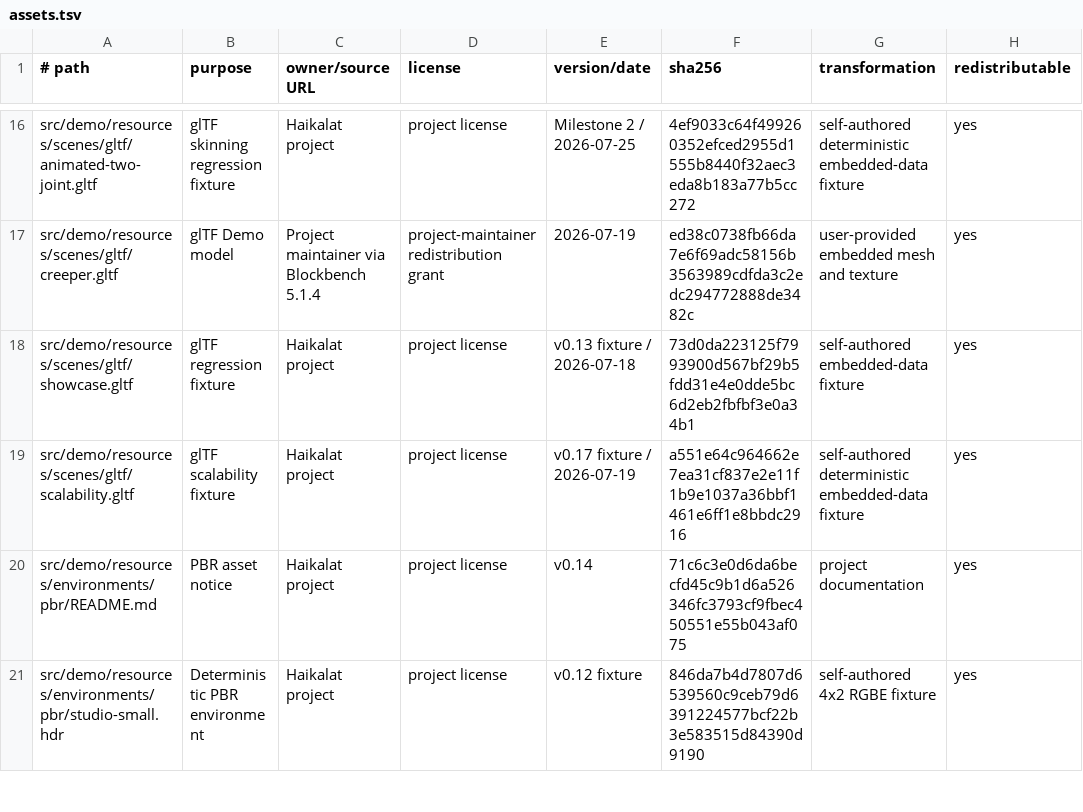
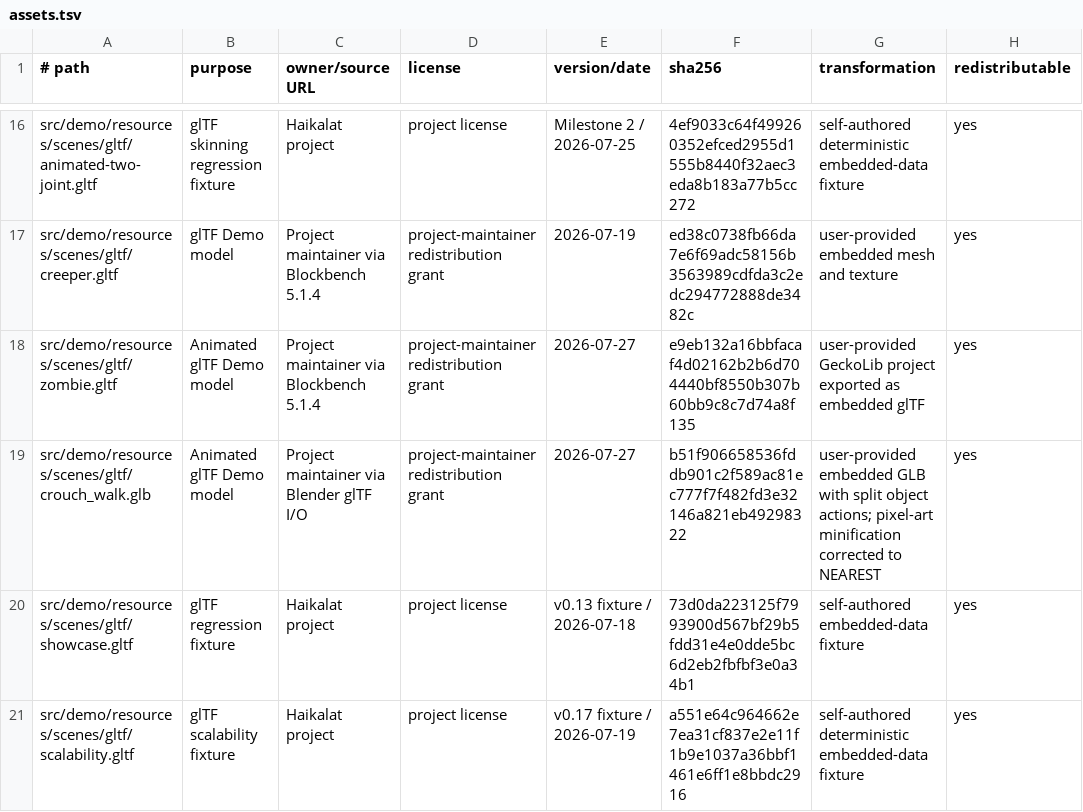
Before and after one commit to KLjiana/haikalat, a TSV file: docs/licenses/assets.tsv, drawn as a sheet; only a part is shown, gaps mark what is left out; the shorter side is filled out with more unchanged rows.

Commit message:
blockbench尝试导入 扩展gltf

```diff
--- a/docs/licenses/assets.tsv
+++ b/docs/licenses/assets.tsv
@@ -17,2 +17,4 @@ src/demo/resources/scenes/gltf/animated-two-joint.gltf	glTF skinning regression
 src/demo/resources/scenes/gltf/creeper.gltf	glTF Demo model	Project maintainer via Blockbench 5.1.4	project-maintainer redistribution grant	2026-07-19	ed38c0738fb66da7e6f69adc58156b3563989cdfda3c2edc294772888de3482c	user-provided embedded mesh and texture	yes
+src/demo/resources/scenes/gltf/zombie.gltf	Animated glTF Demo model	Project maintainer via Blockbench 5.1.4	project-maintainer redistribution grant	2026-07-27	e9eb132a16bbfacaf4d02162b2b6d704440bf8550b307b60bb9c8c7d74a8f135	user-provided GeckoLib project exported as embedded glTF	yes
+src/demo/resources/scenes/gltf/crouch_walk.glb	Animated glTF Demo model	Project maintainer via Blender glTF I/O	project-maintainer redistribution grant	2026-07-27	b51f906658536fddb901c2f589ac81ec777f7f482fd3e32146a821eb49298322	user-provided embedded GLB with split object actions; pixel-art minification corrected to NEAREST	yes
 src/demo/resources/scenes/gltf/showcase.gltf	glTF regression fixture	Haikalat project	project license	v0.13 fixture / 2026-07-18	73d0da223125f7993900d567bf29b5fdd31e4e0dde5bc6d2eb2fbfbf3e0a34b1	self-authored embedded-data fixture	yes
```
Also changed, not shown: config/gl-debug-policy.tsv, 25 other files.
